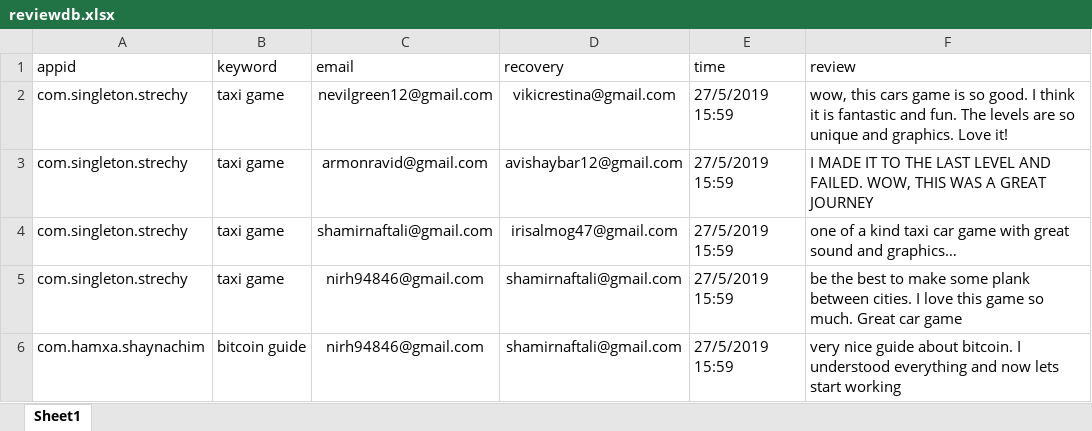
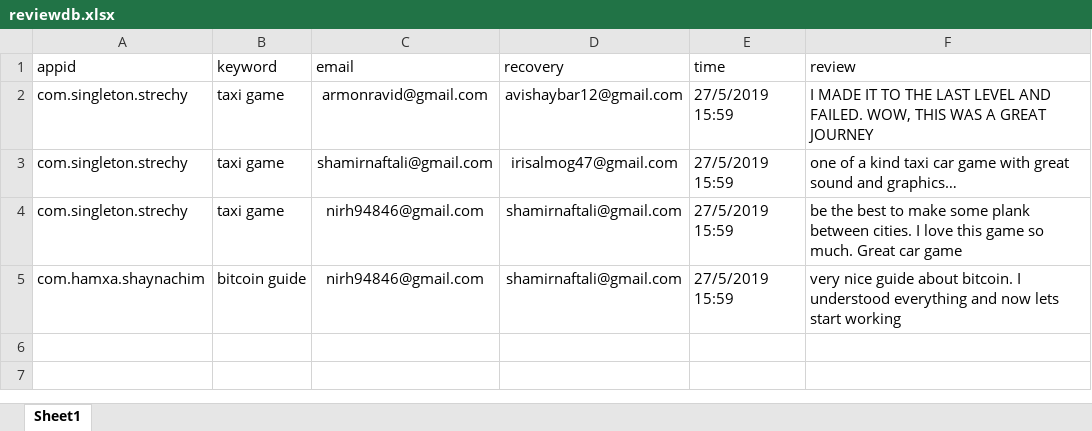
Before and after one commit to sugarderryfire/ReviewsProject, an Excel workbook: reviewdb.xlsx, sheet Sheet1, drawn as a sheet; values as stored, in another font and other column widths than the file's, no borders; the diff names each change by its address in the sheet, - before the commit and + after, or states it on an @@ line.

Commit message:
Add files via upload

```diff
--- a/reviewdb.xlsx (sheet Sheet1)
+++ b/reviewdb.xlsx (sheet Sheet1)
-row 2: com.singleton.strechy | taxi game | nevilgreen12@gmail.com | vikicrestina@gmail.com | 27/5/2019 15:59 | wow, this cars game is so good. I think it is fantastic and fun. The levels are so unique and graphics. Love it!
```
